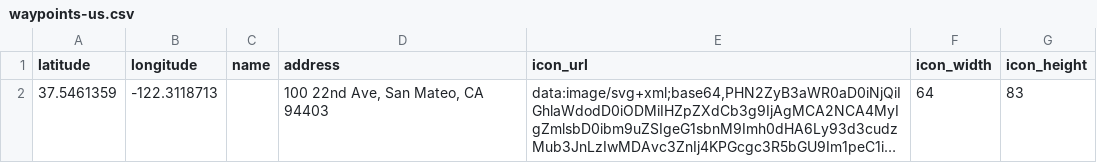
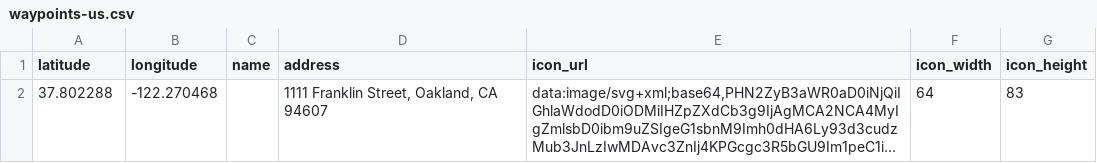
Before and after one commit to AdamRatcliffe-TomTom/tomtom-navigation-js, a CSV file: data/waypoints-us.csv, drawn as a sheet; only a part is shown; long unchanged cells end in …; the diff covers the shown part only; the diff names each change by its address in the sheet, - before the commit and + after, or states it on an @@ line.

```diff
--- a/data/waypoints-us.csv
+++ b/data/waypoints-us.csv
-A2 (latitude): 37.5461359
+A2 (latitude): 37.802288
-B2 (longitude): -122.3118713
+B2 (longitude): -122.270468
-D2 (address): 100 22nd Ave, San Mateo, CA 94403
+D2 (address): 1111 Franklin Street, Oakland, CA 94607
```
Also changed, not shown: 1 added row and 1 removed row elsewhere in this file.
